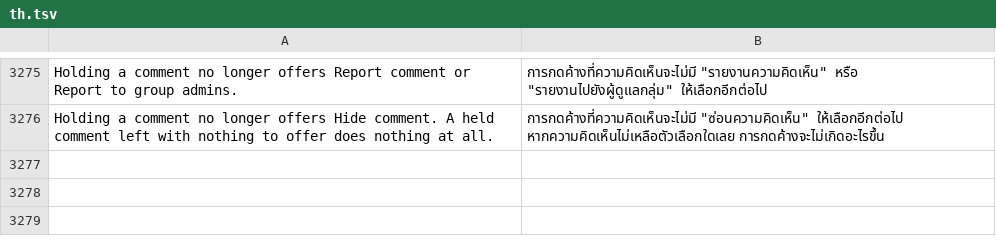
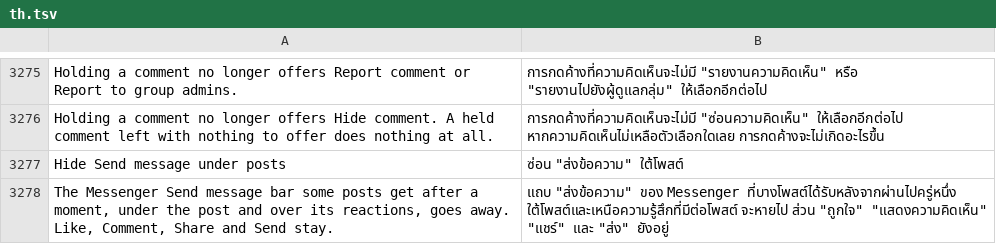
Before and after one commit to SysAdminDoc/HushFacebook, a TSV file: extensions/shared/library/src/main/l10n/th.tsv, drawn as a sheet; only a part is shown, gaps mark what is left out.

Commit message:
Post action buttons: hide the Messenger Send message bar under posts
Some posts grow a Messenger "Send message" bar under them after you stop
on them for a moment. A new switch under News feed takes it away through
the CTA plugin that adds it, leaving Like, Comment, Share and Send alone.
Starts off.

Refs #609

```diff
--- a/extensions/shared/library/src/main/l10n/th.tsv
+++ b/extensions/shared/library/src/main/l10n/th.tsv
@@ -3276 +3276,3 @@ Holding a comment no longer offers Report comment or Report to group admins.	ก
 Holding a comment no longer offers Hide comment. A held comment left with nothing to offer does nothing at all.	การกดค้างที่ความคิดเห็นจะไม่มี "ซ่อนความคิดเห็น" ให้เลือกอีกต่อไป หากความคิดเห็นไม่เหลือตัวเลือกใดเลย การกดค้างจะไม่เกิดอะไรขึ้น
+Hide Send message under posts	ซ่อน "ส่งข้อความ" ใต้โพสต์
+The Messenger Send message bar some posts get after a moment, under the post and over its reactions, goes away. Like, Comment, Share and Send stay.	แถบ "ส่งข้อความ" ของ Messenger ที่บางโพสต์ได้รับหลังจากผ่านไปครู่หนึ่ง ใต้โพสต์และเหนือความรู้สึกที่มีต่อโพสต์ จะหายไป ส่วน "ถูกใจ" "แสดงความคิดเห็น" "แชร์" และ "ส่ง" ยังอยู่
```
Also changed, not shown: extensions/shared/library/src/main/l10n/ar.tsv, extensions/shared/library/src/main/l10n/bg.tsv, 42 other files.
